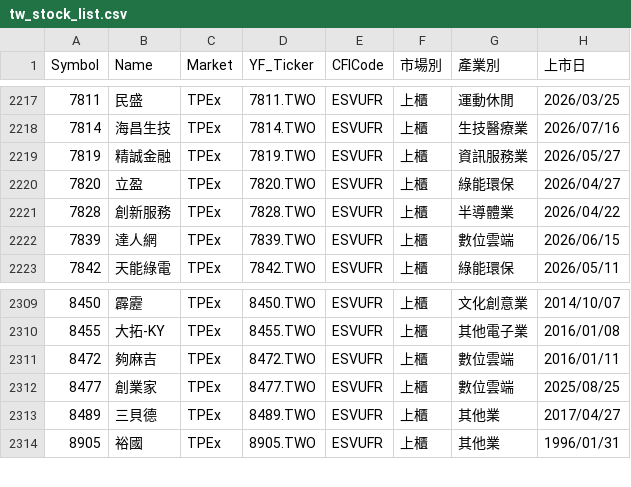
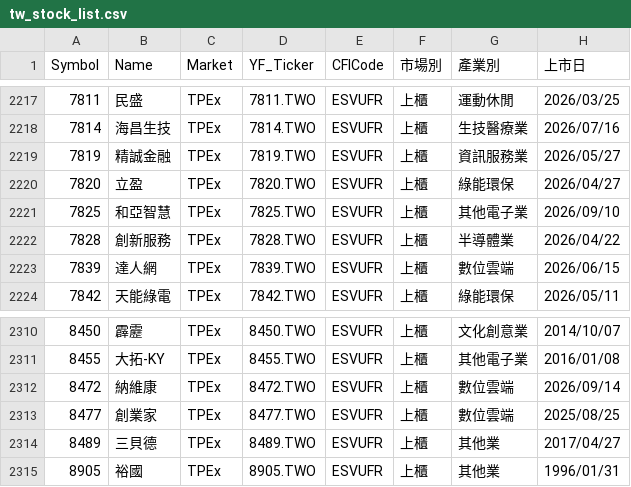
Before and after one commit to BlackBoxOP/tw_stock, a CSV file: data/tw_stock_list.csv, drawn as a sheet; only a part is shown, gaps mark what is left out.

```diff
--- a/data/tw_stock_list.csv
+++ b/data/tw_stock_list.csv
@@ -2220,2 +2220,3 @@
 7820,立盈,TPEx,7820.TWO,ESVUFR,上櫃,綠能環保,2026/04/27
+7825,和亞智慧,TPEx,7825.TWO,ESVUFR,上櫃,其他電子業,2026/09/10
 7828,創新服務,TPEx,7828.TWO,ESVUFR,上櫃,半導體業,2026/04/22
@@ -2310,3 +2311,3 @@
 8455,大拓-KY,TPEx,8455.TWO,ESVUFR,上櫃,其他電子業,2016/01/08
-8472,夠麻吉,TPEx,8472.TWO,ESVUFR,上櫃,數位雲端,2016/01/11
+8472,納維康,TPEx,8472.TWO,ESVUFR,上櫃,數位雲端,2026/09/14
 8477,創業家,TPEx,8477.TWO,ESVUFR,上櫃,數位雲端,2025/08/25
```
Also changed, not shown: 1 other file.
